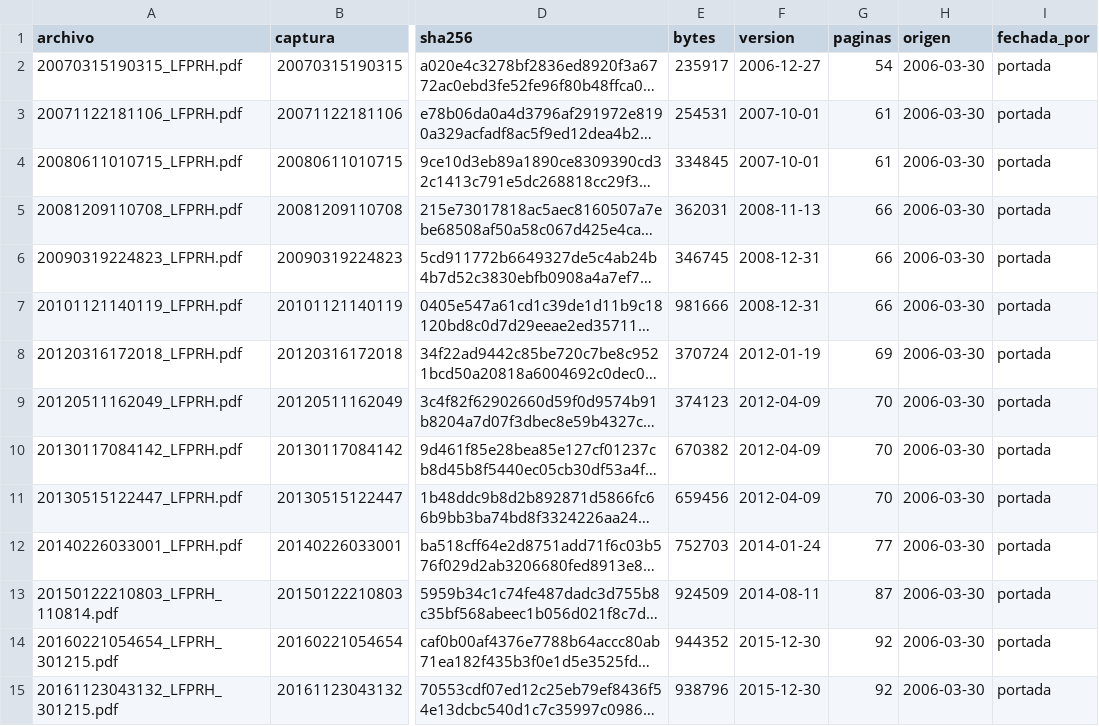
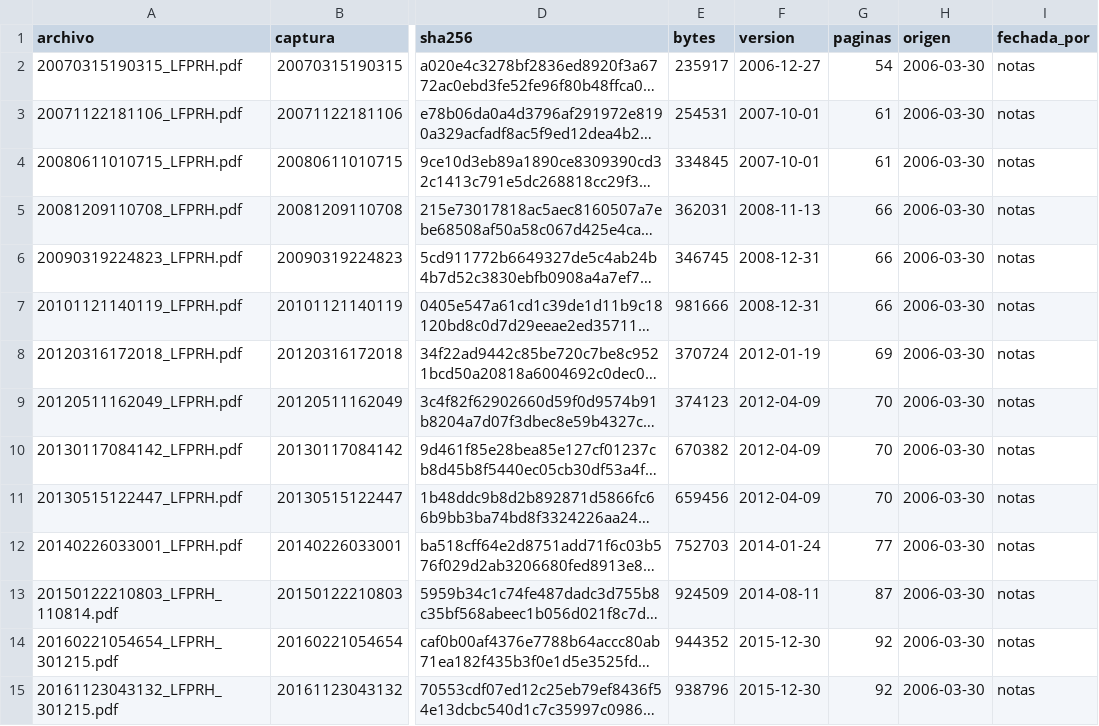
Before and after one commit to OpenCodice/historico-extractor, a TSV file: manifiestos/lfprh.tsv, drawn as a sheet; only a part is shown, gaps mark what is left out; long unchanged cells end in …; the diff covers the shown part only; the diff names each change by its address in the sheet, - before the commit and + after, or states it on an @@ line.

```diff
--- a/manifiestos/lfprh.tsv
+++ b/manifiestos/lfprh.tsv
-I2:I15 (fechada_por): portada
+I2:I15 (fechada_por): notas
```
Also changed, not shown: 8 added rows and 18 edited cells elsewhere in this file, manifiestos/lfpsdmh.tsv, manifiestos/lft.tsv, 27 other files.
